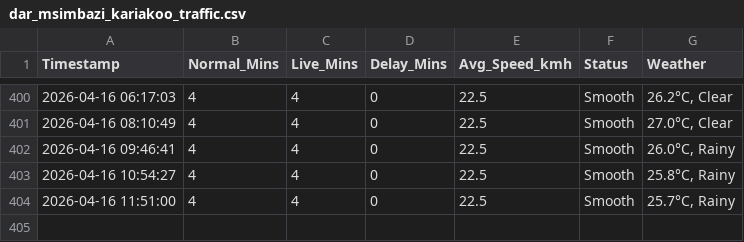
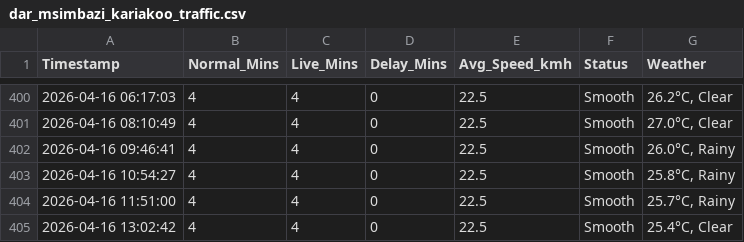
Before and after one commit to jemmziray-tech/Dar_Traffic_Project, a CSV file: dar_msimbazi_kariakoo_traffic.csv, drawn as a sheet; only a part is shown, gaps mark what is left out.

```diff
--- a/dar_msimbazi_kariakoo_traffic.csv
+++ b/dar_msimbazi_kariakoo_traffic.csv
@@ -404 +404,2 @@ Timestamp,Normal_Mins,Live_Mins,Delay_Mins,Avg_Speed_kmh,Status,Weather
 2026-04-16 11:51:00,4,4,0,22.5,Smooth,"25.7°C, Rainy"
+2026-04-16 13:02:42,4,4,0,22.5,Smooth,"25.4°C, Clear"
```
Also changed, not shown: dar_ali_hassan_mwinyi_traffic.csv, dar_bagamoyo_rd_traffic.csv, 1 other file.
